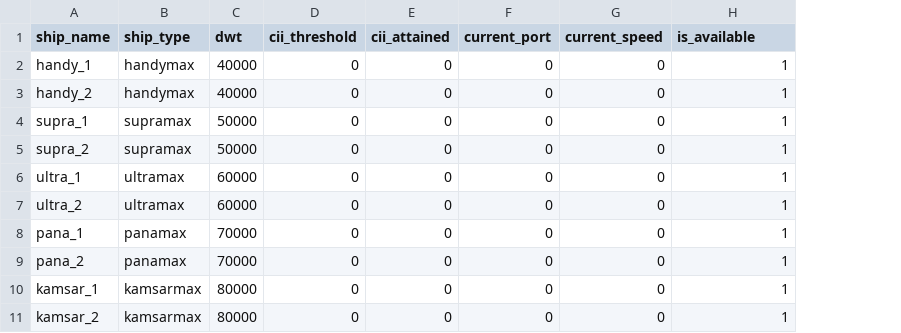
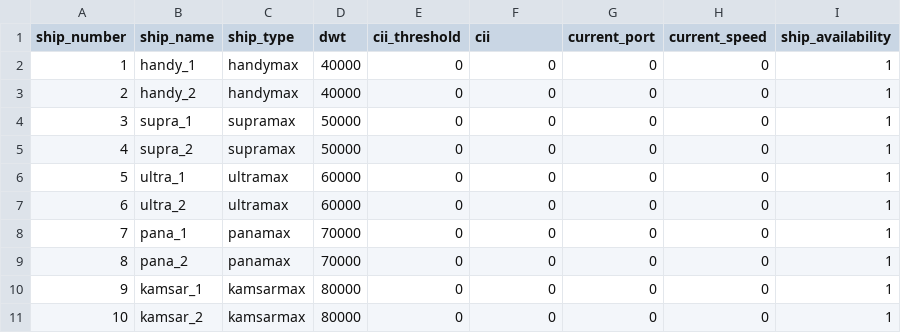
Before and after one commit to synthetica-ai/carbon-trading, a CSV file: code/data/fleet.csv, drawn as a sheet; addresses are those after the commit; the diff names each change by its address in the sheet, - before the commit and + after, or states it on an @@ line.

```diff
--- a/code/data/fleet.csv
+++ b/code/data/fleet.csv
+column A (ship_number), rows 2-11: 1 | 2 | 3 | 4 | 5 | 6 | 7 | 8 | 9 | 10
-F1: cii_attained
+F1: cii
-I1: is_available
+I1: ship_availability
```
Also changed, not shown: 3 other files.
